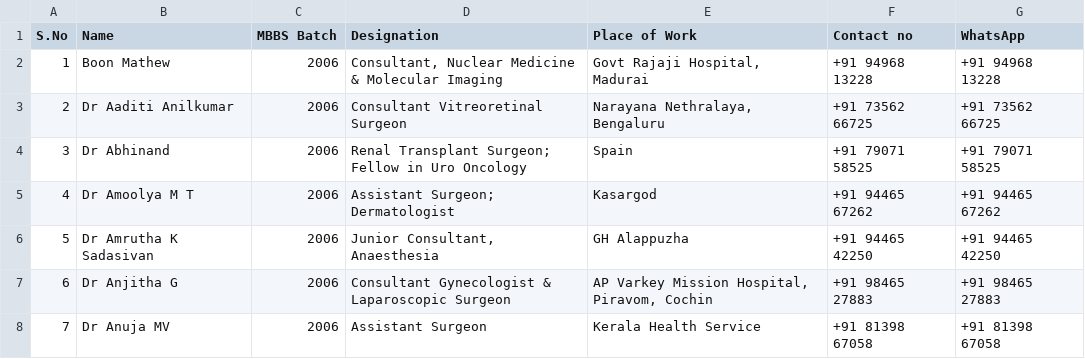
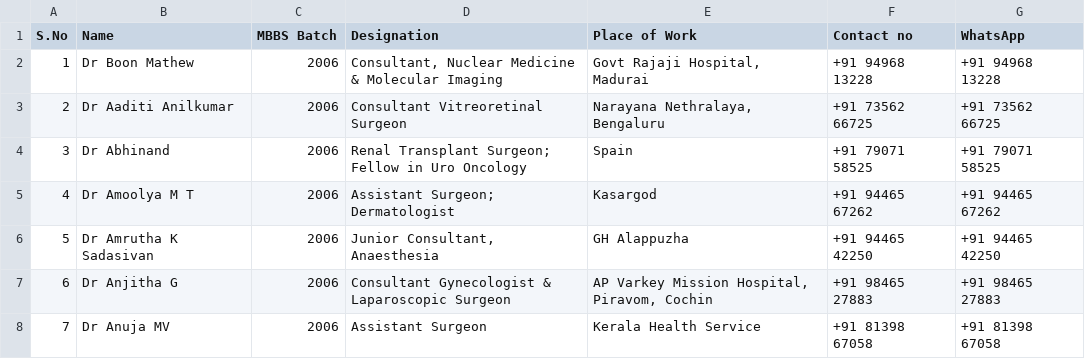
Before and after one commit to axener2/contacts-alumni, a CSV file: contacts.csv, drawn as a sheet; only a part is shown.

Commit message:
Update contacts.csv

```diff
--- a/contacts.csv
+++ b/contacts.csv
@@ -1,3 +1,3 @@
 S.No,Name,MBBS Batch,Designation,Place of Work,Contact no,WhatsApp
-1,Boon Mathew,2006,"Consultant, Nuclear Medicine & Molecular Imaging","Govt Rajaji Hospital, Madurai",+91 94968 13228,+91 94968 13228
+1,Dr Boon Mathew,2006,"Consultant, Nuclear Medicine & Molecular Imaging","Govt Rajaji Hospital, Madurai",+91 94968 13228,+91 94968 13228
 2,Dr Aaditi Anilkumar,2006,Consultant Vitreoretinal Surgeon,"Narayana Nethralaya, Bengaluru",+91 73562 66725,+91 73562 66725
```
